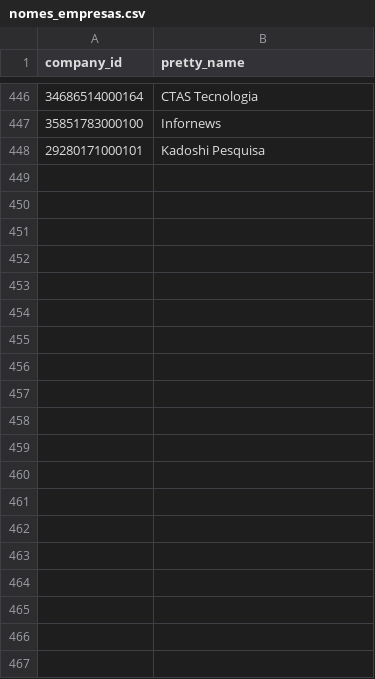
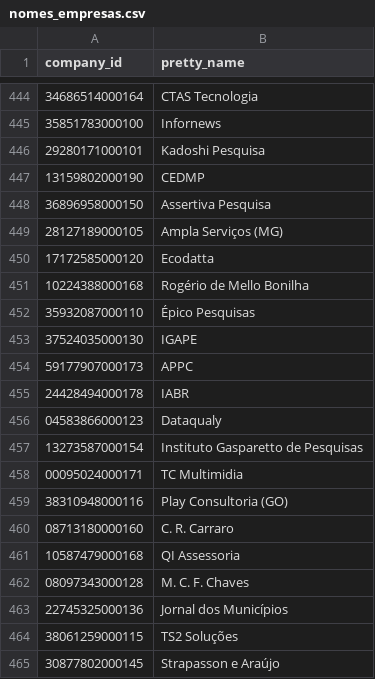
Before and after one commit to pindograma/pesquisas, a CSV file: data/manual-data/nomes_empresas.csv, drawn as a sheet; only a part is shown, gaps mark what is left out; the diff covers the shown part only; the diff names each change by its address in the sheet, - before the commit and + after, or states it on an @@ line.

```diff
--- a/data/manual-data/nomes_empresas.csv
+++ b/data/manual-data/nomes_empresas.csv
+row 447: 13159802000190 | CEDMP
+row 448: 36896958000150 | Assertiva Pesquisa
+row 449: 28127189000105 | Ampla Serviços (MG)
+row 450: 17172585000120 | Ecodatta
+row 451: 10224388000168 | Rogério de Mello Bonilha
+row 452: 35932087000110 | Épico Pesquisas
+row 453: 37524035000130 | IGAPE
+row 454: 59177907000173 | APPC
+row 455: 24428494000178 | IABR
+row 456: 04583866000123 | Dataqualy
+row 457: 13273587000154 | Instituto Gasparetto de Pesquisas
+row 458: 00095024000171 | TC Multimidia
+row 459: 38310948000116 | Play Consultoria (GO)
+row 460: 08713180000160 | C. R. Carraro
+row 461: 10587479000168 | QI Assessoria
+row 462: 08097343000128 | M. C. F. Chaves
+row 463: 22745325000136 | Jornal dos Municípios
+row 464: 38061259000115 | TS2 Soluções
+row 465: 30877802000145 | Strapasson e Araújo
```
Also changed, not shown: 27 added rows, 4 removed rows and 3 edited cells elsewhere in this file, 1 other file.
